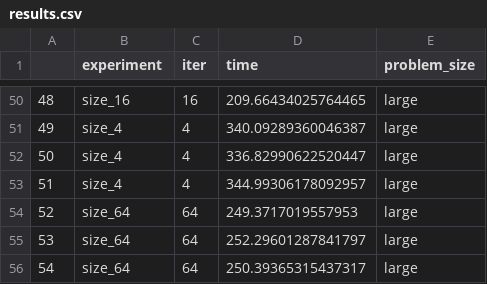
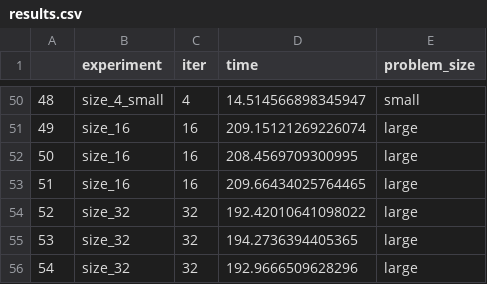
Before and after one commit to converged-computing/operator-experiments, a CSV file: google/service-timing/run13/c2d-standard-112-64/data/results.csv, drawn as a sheet; only a part is shown, gaps mark what is left out; the diff covers the shown part only.

```diff
--- a/google/service-timing/run13/c2d-standard-112-64/data/results.csv
+++ b/google/service-timing/run13/c2d-standard-112-64/data/results.csv
@@ -50,7 +50,7 @@
-48,size_16,16,209.66434025764465,large
-49,size_4,4,340.09289360046387,large
-50,size_4,4,336.82990622520447,large
-51,size_4,4,344.99306178092957,large
-52,size_64,64,249.3717019557953,large
-53,size_64,64,252.29601287841797,large
-54,size_64,64,250.39365315437317,large
+48,size_4_small,4,14.514566898345947,small
+49,size_16,16,209.15121269226074,large
+50,size_16,16,208.4569709300995,large
+51,size_16,16,209.66434025764465,large
+52,size_32,32,192.42010641098022,large
+53,size_32,32,194.2736394405365,large
+54,size_32,32,192.9666509628296,large
```
Also changed, not shown: 155 edited cells elsewhere in this file, 5 other files.
